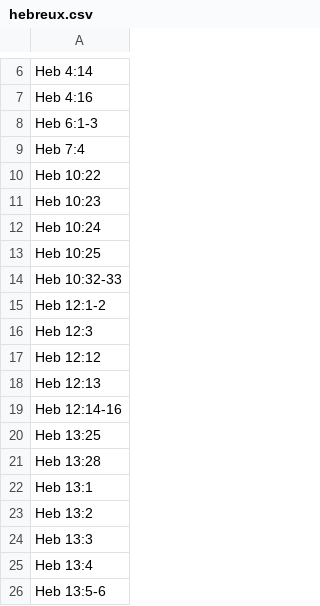
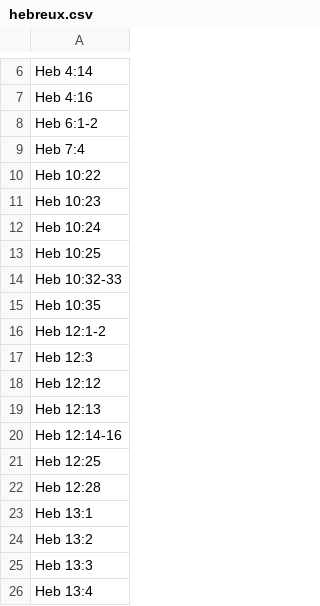
Before and after one commit to kylak/NT-ordonnances, a CSV file: livre/épître/hebreux.csv, drawn as a sheet; only a part is shown, gaps mark what is left out; the shorter side is filled out with more unchanged rows.

```diff
--- a/livre/épître/hebreux.csv
+++ b/livre/épître/hebreux.csv
@@ -7,3 +7,3 @@ Heb 4:14,
 Heb 4:16,
-Heb 6:1-3,
+Heb 6:1-2,
 Heb 7:4,
@@ -14,2 +14,3 @@ Heb 10:25,
 Heb 10:32-33,
+Heb 10:35
 Heb 12:1-2,
@@ -19,4 +20,4 @@ Heb 12:13,
 Heb 12:14-16,
-Heb 13:25,
-Heb 13:28,
+Heb 12:25,
+Heb 12:28,
 Heb 13:1,
```
Also changed, not shown: 1 other file.
